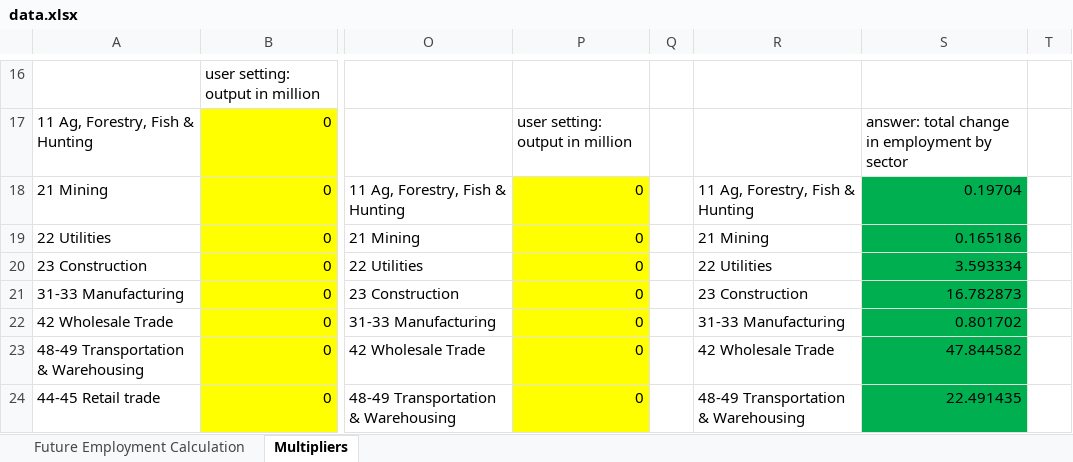
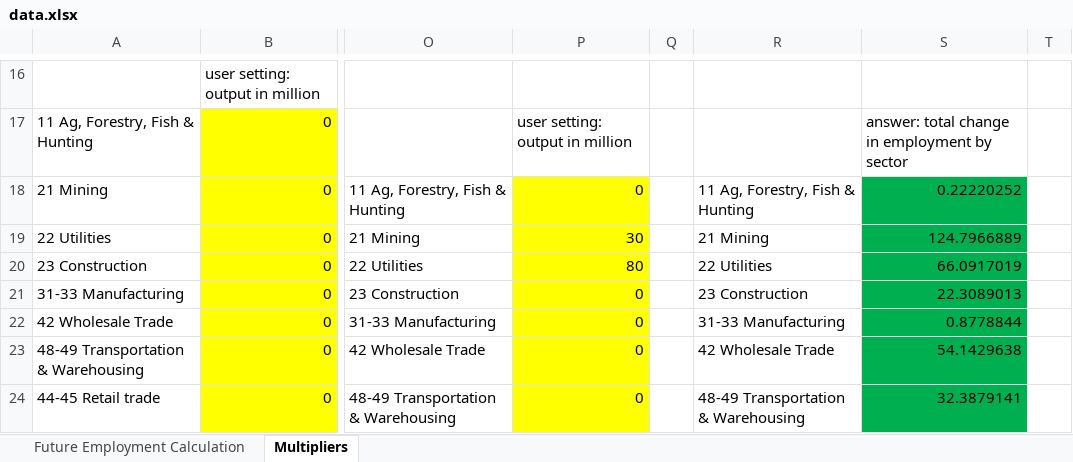
Before and after one commit to Catherinecql/inputoutput.github.io, an Excel workbook: source/assets/data.xlsx, sheet Multipliers, drawn as a sheet; only a part is shown, gaps mark what is left out; values as stored, in another font and other column widths than the file's, no borders; charts and pictures not drawn; the diff covers the shown part only; the diff names each change by its address in the sheet, - before the commit and + after, or states it on an @@ line.

```diff
--- a/source/assets/data.xlsx (sheet Multipliers)
+++ b/source/assets/data.xlsx (sheet Multipliers)
-S18: 0.19704
+S18: 0.22220252
-P19: 0
+P19: 30
-S19: 0.165186
+S19: 124.7966889
-P20: 0
+P20: 80
-S20: 3.593334
+S20: 66.0917019
-S21: 16.782873
+S21: 22.3089013
-S22: 0.801702
+S22: 0.8778844
-S23: 47.844582
+S23: 54.1429638
-S24: 22.491435
+S24: 32.3879141
```
Also changed, not shown: 1 added row, 1 removed row and 5 edited cells elsewhere in this sheet, sheet Future Employment Calculation, formulas that keep their value, charts or pictures, 1 other file.
